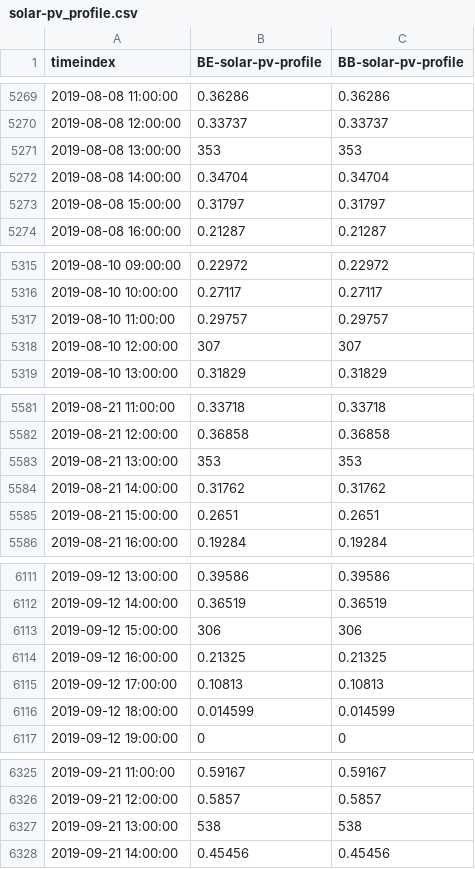
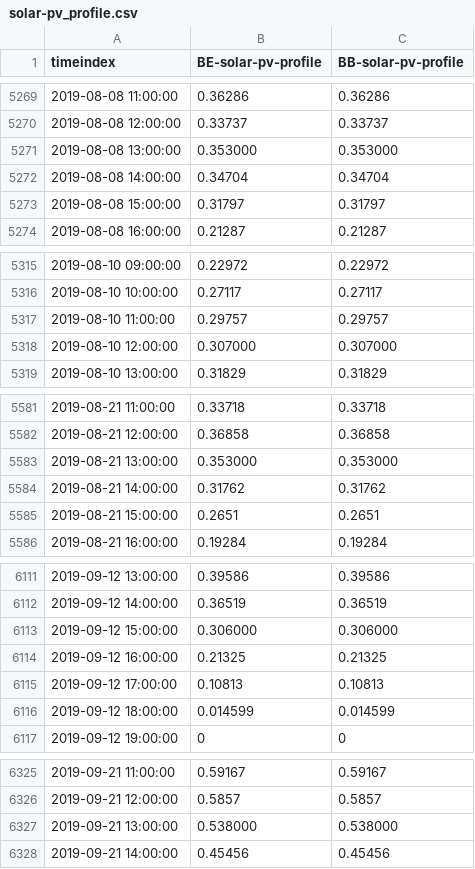
Before and after one commit to rl-institut/oemof-B3, a CSV file: examples/simple_model_2/preprocessed/simple_model_2/data/sequences/solar-pv_profile.csv, drawn as a sheet; only a part is shown, gaps mark what is left out; the diff covers the shown part only.

```diff
--- a/examples/simple_model_2/preprocessed/simple_model_2/data/sequences/solar-pv_profile.csv
+++ b/examples/simple_model_2/preprocessed/simple_model_2/data/sequences/solar-pv_profile.csv
@@ -5270,3 +5270,3 @@ timeindex,BE-solar-pv-profile,BB-solar-pv-profile
 2019-08-08 12:00:00,0.33737,0.33737
-2019-08-08 13:00:00,353,353
+2019-08-08 13:00:00,0.353000,0.353000
 2019-08-08 14:00:00,0.34704,0.34704
@@ -5317,3 +5317,3 @@ timeindex,BE-solar-pv-profile,BB-solar-pv-profile
 2019-08-10 11:00:00,0.29757,0.29757
-2019-08-10 12:00:00,307,307
+2019-08-10 12:00:00,0.307000,0.307000
 2019-08-10 13:00:00,0.31829,0.31829
@@ -5582,3 +5582,3 @@ timeindex,BE-solar-pv-profile,BB-solar-pv-profile
 2019-08-21 12:00:00,0.36858,0.36858
-2019-08-21 13:00:00,353,353
+2019-08-21 13:00:00,0.353000,0.353000
 2019-08-21 14:00:00,0.31762,0.31762
@@ -6112,3 +6112,3 @@ timeindex,BE-solar-pv-profile,BB-solar-pv-profile
 2019-09-12 14:00:00,0.36519,0.36519
-2019-09-12 15:00:00,306,306
+2019-09-12 15:00:00,0.306000,0.306000
 2019-09-12 16:00:00,0.21325,0.21325
@@ -6326,3 +6326,3 @@ timeindex,BE-solar-pv-profile,BB-solar-pv-profile
 2019-09-21 12:00:00,0.5857,0.5857
-2019-09-21 13:00:00,538,538
+2019-09-21 13:00:00,0.538000,0.538000
 2019-09-21 14:00:00,0.45456,0.45456
```
Also changed, not shown: 52 edited cells elsewhere in this file, examples/simple_model/preprocessed/simple_model/data/sequences/solar-pv_profile.csv, examples/simple_model_3/preprocessed/simple_model_3/data/sequences/solar-pv_profile.csv.
